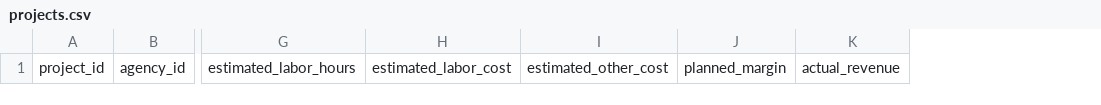
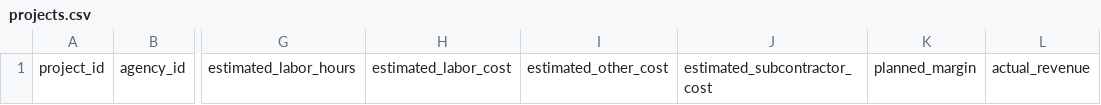
Before and after one commit to asiralabi/marginal-autopsy, a CSV file: schemas/projects.csv, drawn as a sheet; only a part is shown, gaps mark what is left out; the diff names each change by its address in the sheet, - before the commit and + after, or states it on an @@ line.

```diff
--- a/schemas/projects.csv
+++ b/schemas/projects.csv
+column J, row 1: estimated_subcontractor_cost
```
Also changed, not shown: data/synthetic/answer_key.csv, data/synthetic/evidence_documents.csv, 5 other files.
